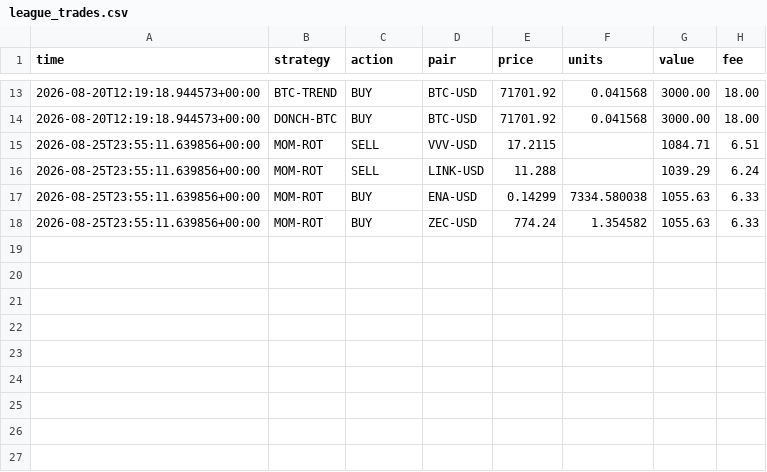
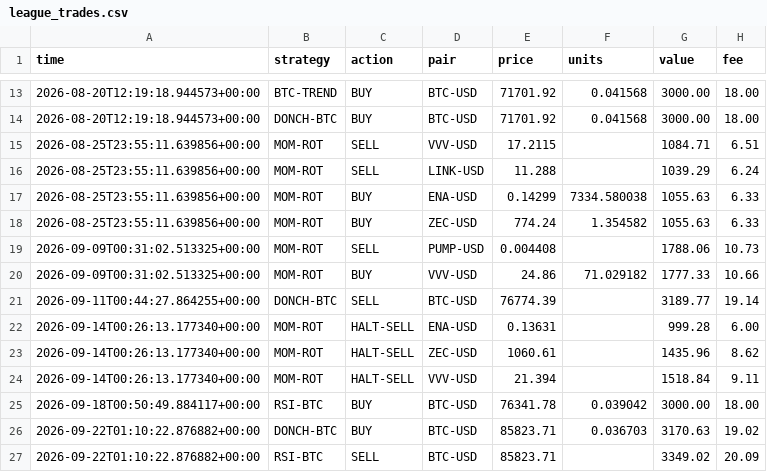
Before and after one commit to josemiguelw7/cryptobot, a CSV file: logs/league_trades.csv, drawn as a sheet; only a part is shown, gaps mark what is left out; the diff names each change by its address in the sheet, - before the commit and + after, or states it on an @@ line.

```diff
--- a/logs/league_trades.csv
+++ b/logs/league_trades.csv
+row 19: 2026-09-09T00:31:02.513325+00:00 | MOM-ROT | SELL | PUMP-USD | 0.004408 |  | 1788.06 | 10.73
+row 20: 2026-09-09T00:31:02.513325+00:00 | MOM-ROT | BUY | VVV-USD | 24.86 | 71.029182 | 1777.33 | 10.66
+row 21: 2026-09-11T00:44:27.864255+00:00 | DONCH-BTC | SELL | BTC-USD | 76774.39 |  | 3189.77 | 19.14
+row 22: 2026-09-14T00:26:13.177340+00:00 | MOM-ROT | HALT-SELL | ENA-USD | 0.13631 |  | 999.28 | 6.00
+row 23: 2026-09-14T00:26:13.177340+00:00 | MOM-ROT | HALT-SELL | ZEC-USD | 1060.61 |  | 1435.96 | 8.62
+row 24: 2026-09-14T00:26:13.177340+00:00 | MOM-ROT | HALT-SELL | VVV-USD | 21.394 |  | 1518.84 | 9.11
+row 25: 2026-09-18T00:50:49.884117+00:00 | RSI-BTC | BUY | BTC-USD | 76341.78 | 0.039042 | 3000.00 | 18.00
+row 26: 2026-09-22T01:10:22.876882+00:00 | DONCH-BTC | BUY | BTC-USD | 85823.71 | 0.036703 | 3170.63 | 19.02
+row 27: 2026-09-22T01:10:22.876882+00:00 | RSI-BTC | SELL | BTC-USD | 85823.71 |  | 3349.02 | 20.09
```
Also changed, not shown: data/stocks/AAPL_1h.csv, data/stocks/GOOGL_1h.csv, 40 other files.
